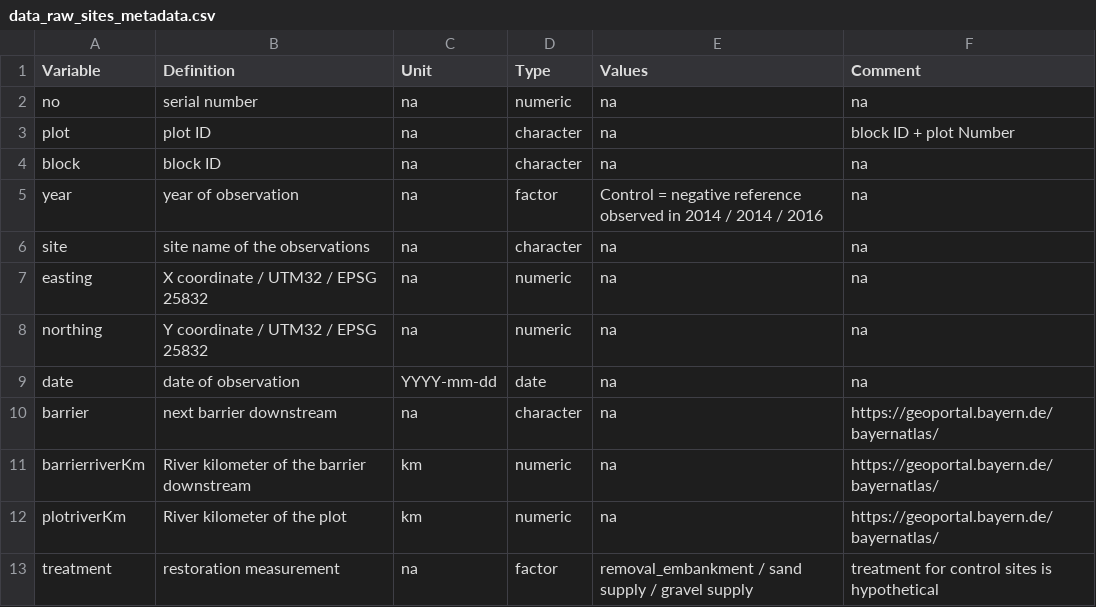
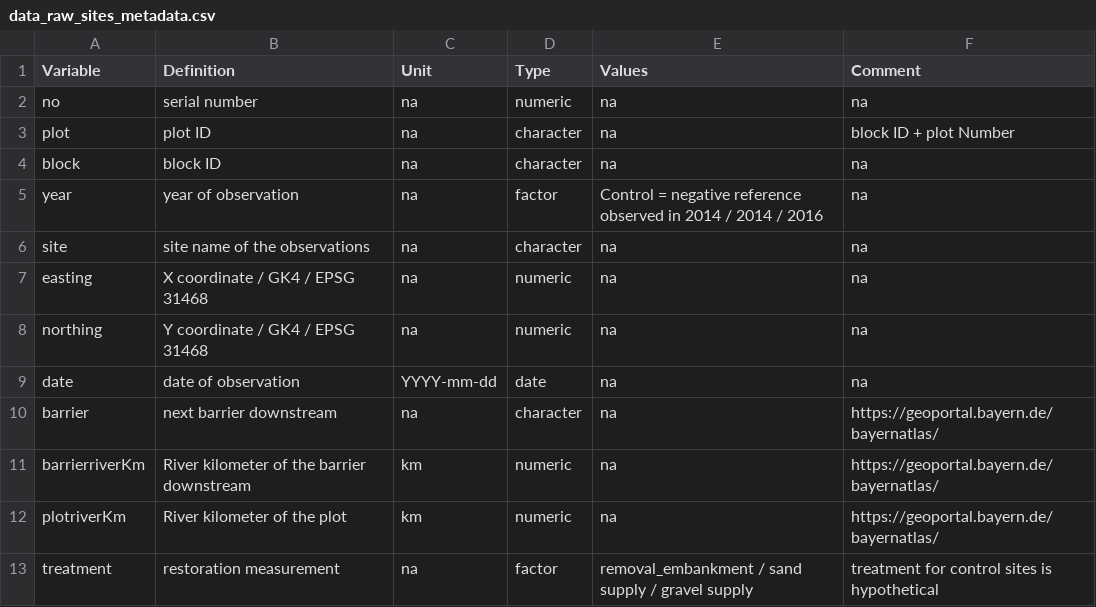
Before and after one commit to markus1bauer/2018_riverbank_vegetation_river_inn, a CSV file: data/raw/data_raw_sites_metadata.csv, drawn as a sheet; only a part is shown.

Commit message:
Update data_raw_sites_metadata.csv

```diff
--- a/data/raw/data_raw_sites_metadata.csv
+++ b/data/raw/data_raw_sites_metadata.csv
@@ -6,4 +6,4 @@ year,year of observation,na,factor,Control = negative reference observed in 2014
 site,site name of the observations,na,character,na,na
-easting,X coordinate / UTM32 / EPSG 25832,na,numeric,na,na
-northing,Y coordinate / UTM32 / EPSG 25832,na,numeric,na,na
+easting,X coordinate / GK4 / EPSG 31468,na,numeric,na,na
+northing,Y coordinate / GK4 / EPSG 31468,na,numeric,na,na
 date,date of observation,YYYY-mm-dd,date,na,na
```
